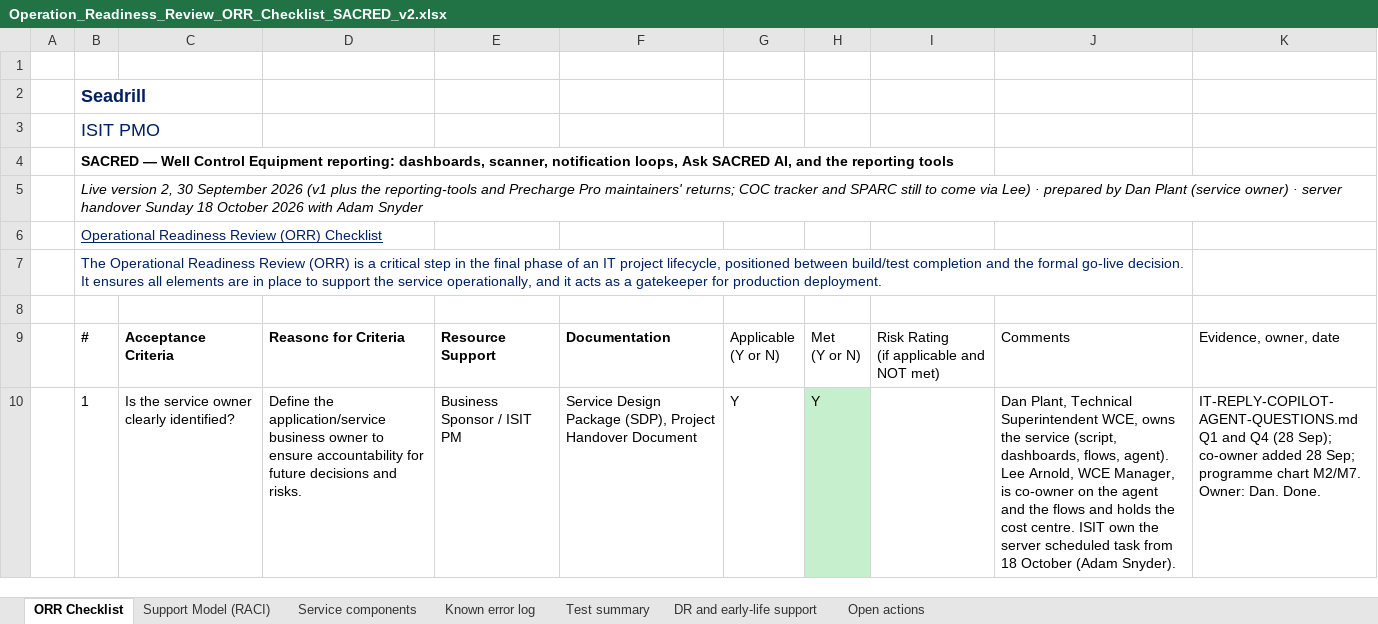
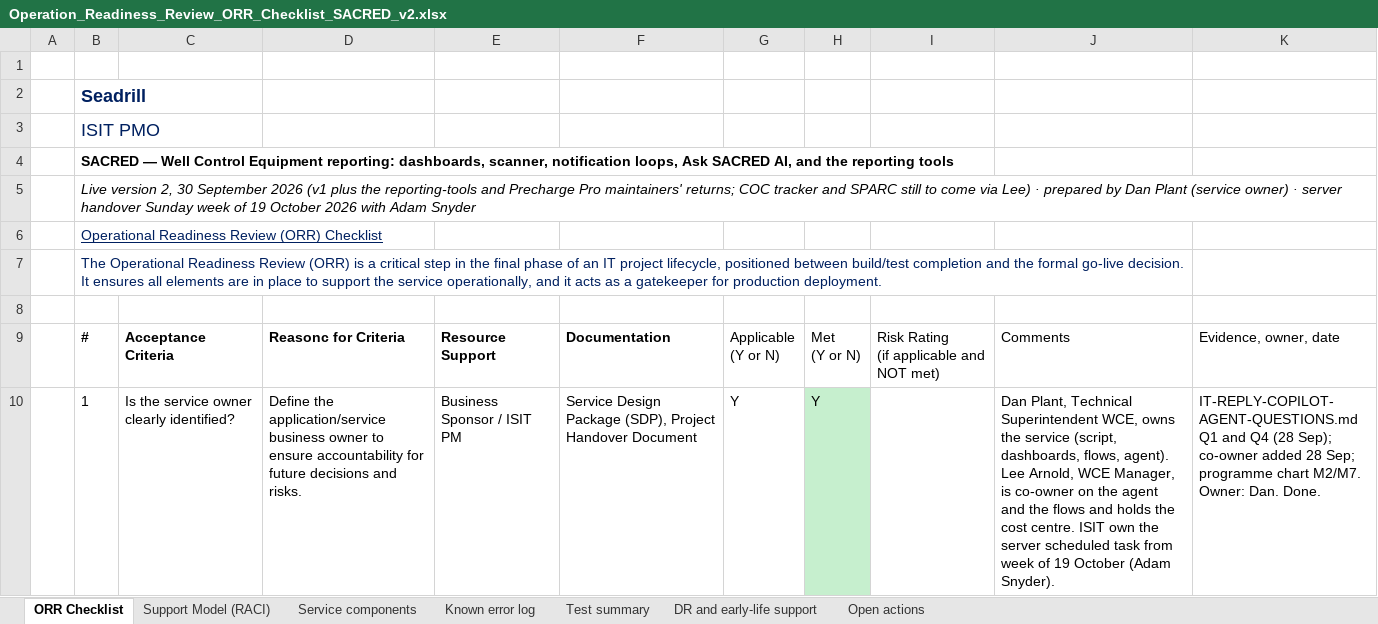
Before and after one commit to dplant494-svg/Dans-projects, an Excel workbook: Operation_Readiness_Review_ORR_Checklist_SACRED_v2.xlsx, sheet ORR Checklist, drawn as a sheet; only a part is shown; values as stored, in another font and other column widths than the file's, no borders; conditional formats and table styles not drawn; the diff covers the shown part only; the diff names each change by its address in the sheet, - before the commit and + after, or states it on an @@ line.

```diff
--- a/Operation_Readiness_Review_ORR_Checklist_SACRED_v2.xlsx (sheet ORR Checklist)
+++ b/Operation_Readiness_Review_ORR_Checklist_SACRED_v2.xlsx (sheet ORR Checklist)
-B5: …handover Sunday 18 October 2026…
+B5: …handover Sunday week of 19 October 2026…
-J10: …task from 18 October (Adam…
+J10: …task from week of 19 October (Adam…
```
Also changed, not shown: 17 edited cells elsewhere in this sheet, sheet Open actions, sheet Service components, sheet Support Model (RACI), sheet DR and early-life support, sheet Test summary, 8 other files.
